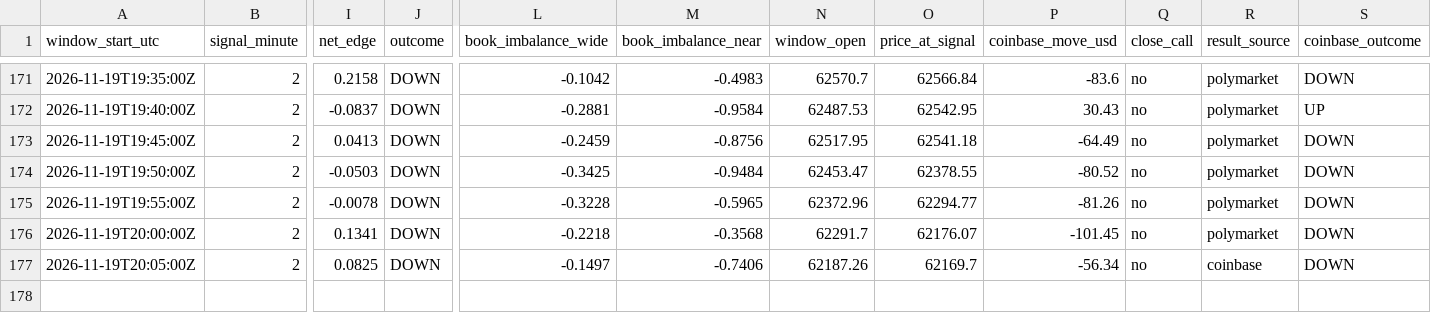
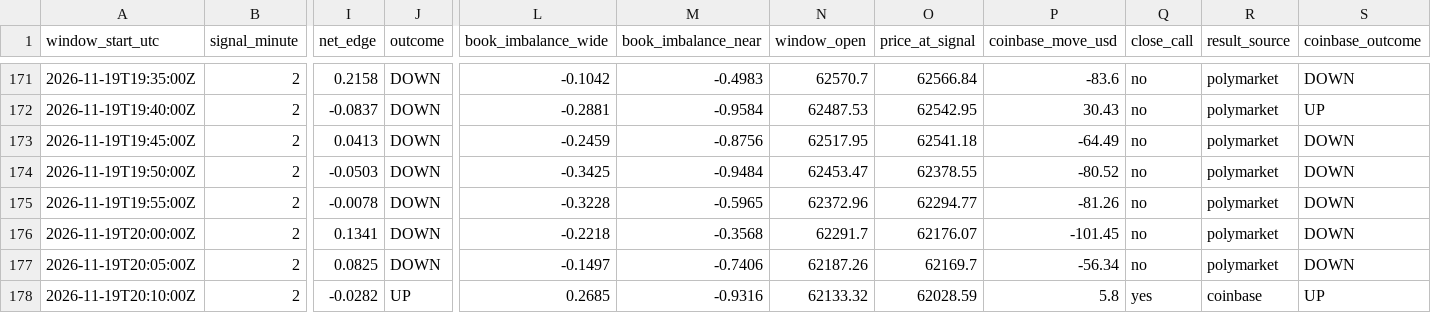
Before and after one commit to trenty0788/btc-signal-bot, a CSV file: data/log.csv, drawn as a sheet; only a part is shown, gaps mark what is left out; rows hold the shown columns only; the diff names each change by its address in the sheet, - before the commit and + after, or states it on an @@ line.

```diff
--- a/data/log.csv
+++ b/data/log.csv
-R177 (result_source): coinbase
+R177 (result_source): polymarket
+row 178: 2026-11-19T20:10:00Z | 2 | -0.0282 | UP | 0.2685 | -0.9316 | 62133.32 | 62028.59 | 5.8 | yes | coinbase | UP
```
Also changed, not shown: 2 other files.
